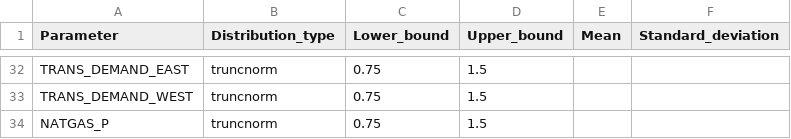
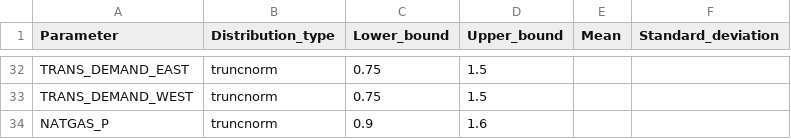
Before and after one commit to Balmorel-GSA-Club/GSA_parameters, a CSV file: input_2030.csv, drawn as a sheet; only a part is shown, gaps mark what is left out.

```diff
--- a/input_2030.csv
+++ b/input_2030.csv
@@ -33,2 +33,2 @@ TRANS_DEMAND_EAST,truncnorm,0.75,1.5,,
 TRANS_DEMAND_WEST,truncnorm,0.75,1.5,,
-NATGAS_P,truncnorm,0.75,1.5,,
+NATGAS_P,truncnorm,0.9,1.6,,
```
Also changed, not shown: input_2050.csv.
